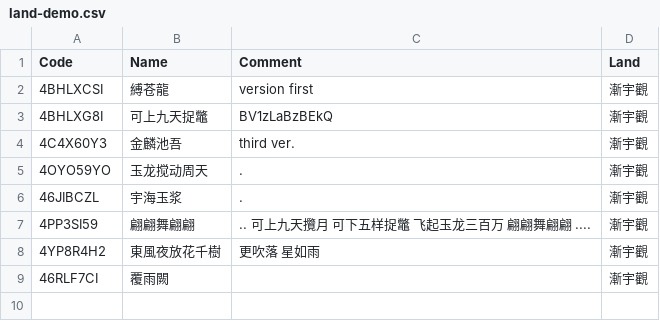
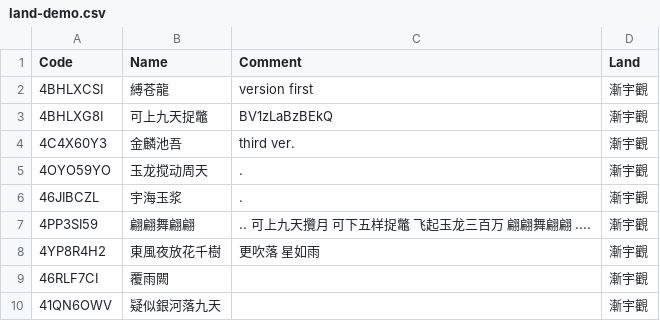
Before and after one commit to yhm-amber/container-note, a CSV file: play-demos/design-demo/nikki-play/.codes/land-demo.csv, drawn as a sheet.

Commit message:
Update land-demo.csv

```diff
--- a/play-demos/design-demo/nikki-play/.codes/land-demo.csv
+++ b/play-demos/design-demo/nikki-play/.codes/land-demo.csv
@@ -9 +9,2 @@ Code,Name,Comment,Land
 46RLF7CI,覆雨闕,,漸宇觀
+41QN6OWV,疑似銀河落九天,,漸宇觀
```
